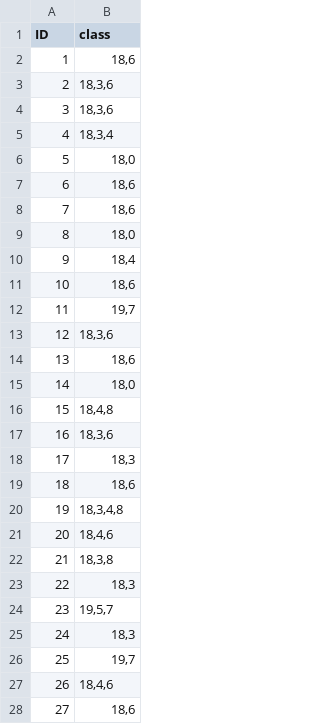
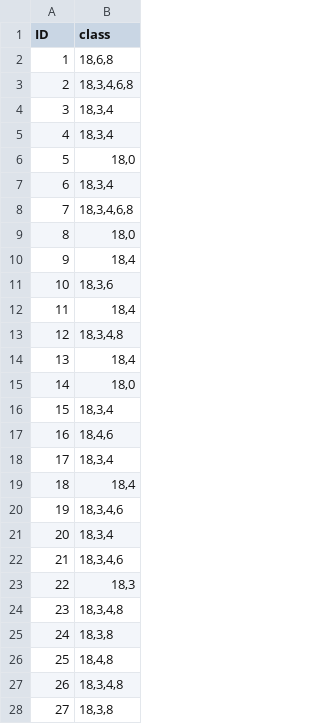
Before and after one commit to Almond0629/DLCV_Final_Competition, a CSV file: test_data/column.csv, drawn as a sheet; only a part is shown; the diff covers the shown part only.

Commit message:
Beam 0.74 Column 0.32 Wall 0.309

```diff
--- a/test_data/column.csv
+++ b/test_data/column.csv
@@ -1,28 +1,28 @@
 ID,class
-1,"18,6"
-2,"18,3,6"
-3,"18,3,6"
+1,"18,6,8"
+2,"18,3,4,6,8"
+3,"18,3,4"
 4,"18,3,4"
 5,"18,0"
-6,"18,6"
-7,"18,6"
+6,"18,3,4"
+7,"18,3,4,6,8"
 8,"18,0"
 9,"18,4"
-10,"18,6"
-11,"19,7"
-12,"18,3,6"
-13,"18,6"
+10,"18,3,6"
+11,"18,4"
+12,"18,3,4,8"
+13,"18,4"
 14,"18,0"
-15,"18,4,8"
-16,"18,3,6"
-17,"18,3"
-18,"18,6"
-19,"18,3,4,8"
-20,"18,4,6"
-21,"18,3,8"
+15,"18,3,4"
+16,"18,4,6"
+17,"18,3,4"
+18,"18,4"
+19,"18,3,4,6"
+20,"18,3,4"
+21,"18,3,4,6"
 22,"18,3"
-23,"19,5,7"
-24,"18,3"
-25,"19,7"
-26,"18,4,6"
-27,"18,6"
+23,"18,3,4,8"
+24,"18,3,8"
+25,"18,4,8"
+26,"18,3,4,8"
+27,"18,3,8"
```
Also changed, not shown: 14 edited cells elsewhere in this file, test_data/wall.csv, 7 other files.
